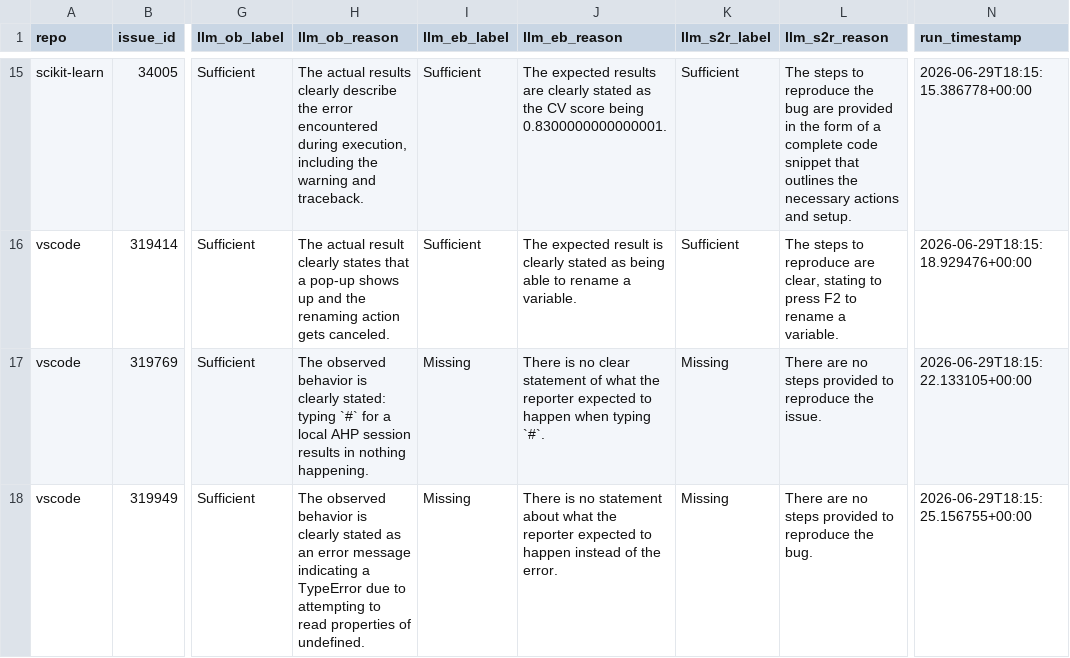
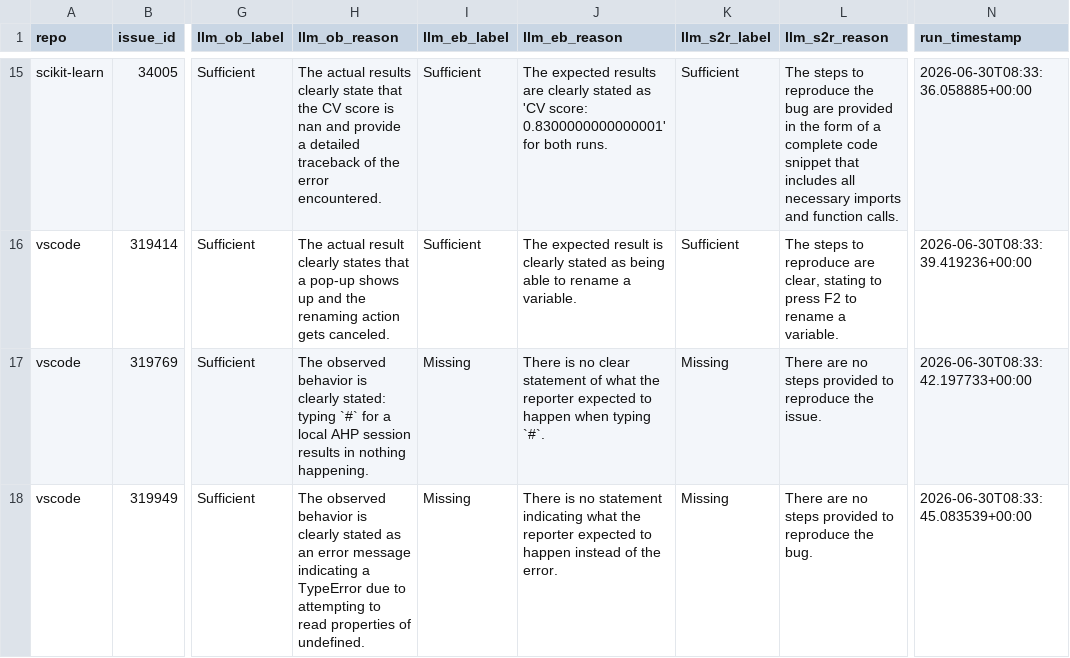
Before and after one commit to profhuy/Research_By_Learning, a CSV file: results/pilot_llm_output.csv, drawn as a sheet; only a part is shown, gaps mark what is left out; the diff covers the shown part only; the diff names each change by its address in the sheet, - before the commit and + after, or states it on an @@ line.

```diff
--- a/results/pilot_llm_output.csv
+++ b/results/pilot_llm_output.csv
-H15 (llm_ob_reason): …results clearly describe the error encountered during execution, including the warning and traceback.
+H15 (llm_ob_reason): …results clearly state that the CV score is nan and provide a detailed traceback of the error encountered.
-J15 (llm_eb_reason): …stated as the CV score being 0.8300000000000001.
+J15 (llm_eb_reason): …stated as 'CV score: 0.8300000000000001' for both runs.
-L15 (llm_s2r_reason): …snippet that outlines the necessary actions and setup.
+L15 (llm_s2r_reason): …snippet that includes all necessary imports and function calls.
-N15 (run_timestamp): 2026-06-29T18:15:15.386778+00:00
+N15 (run_timestamp): 2026-06-30T08:33:36.058885+00:00
-N16 (run_timestamp): 2026-06-29T18:15:18.929476+00:00
+N16 (run_timestamp): 2026-06-30T08:33:39.419236+00:00
-N17 (run_timestamp): 2026-06-29T18:15:22.133105+00:00
+N17 (run_timestamp): 2026-06-30T08:33:42.197733+00:00
-J18 (llm_eb_reason): …no statement about what the…
+J18 (llm_eb_reason): …no statement indicating what the…
-N18 (run_timestamp): 2026-06-29T18:15:25.156755+00:00
+N18 (run_timestamp): 2026-06-30T08:33:45.083539+00:00
```
Also changed, not shown: 59 edited cells elsewhere in this file, 1 other file.
